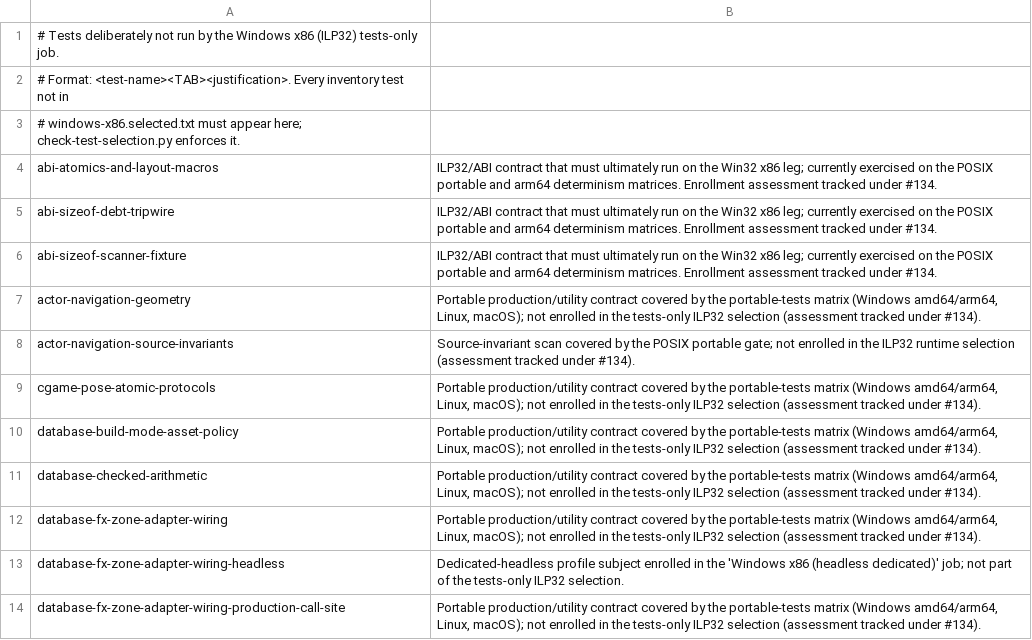
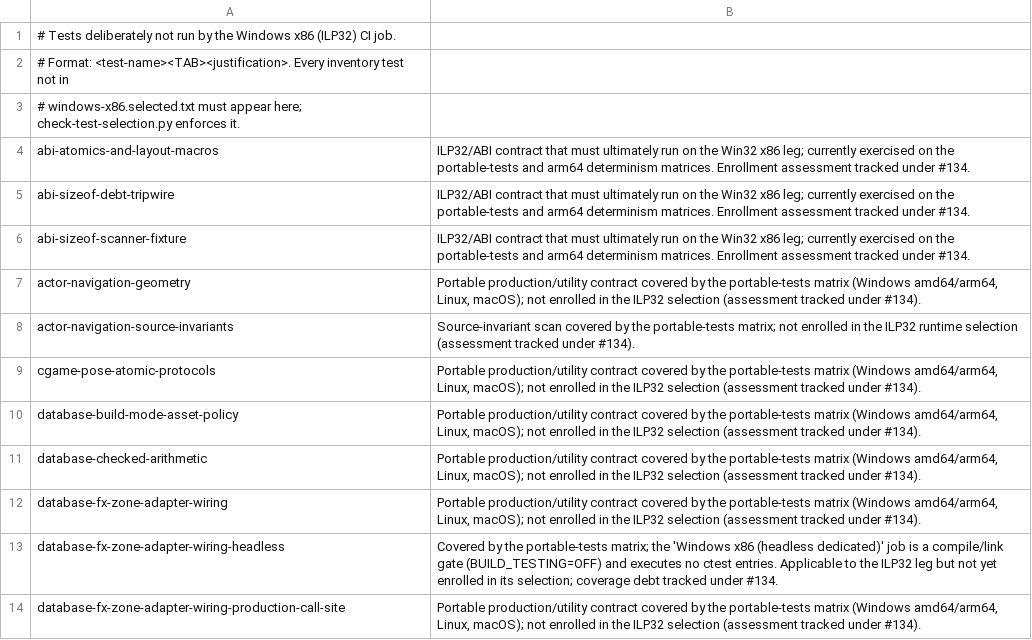
Before and after one commit to jm2/kisakcod, a TSV file: scripts/ci/test-selection/windows-x86.excluded.tsv, drawn as a sheet; only a part is shown; the diff covers the shown part only.

Commit message:
ci(#134): correct source-inconsistent Win32 x86 exclusion justifications
Refinery re-review of e8089e3e accepted the fail-closed selection invariants
but returned the manifest for factually false exclusion reasons. Audit every
justification against the actual CMake/backend guards:

- platform-process/crash/filesystem/virtual-memory contracts, the sys
  filesystem fuzz fixtures and the platform-process source-invariant scan
  are registered portably (tests/CMakeLists.txt) and build against the
  src/_platform/win32 service sources with explicit Win32 link branches;
  'POSIX-only / not applicable' was false. Relabeled as applicable,
  not-yet-enrolled coverage debt tracked under #134.
- platform-service-mp/sp-contracts are standalone executables built from
  platform_service_contract_tests.cpp with only a KISAK_MP/KISAK_SP define,
  independent of the engine target flags; the job actually configures
  KISAK_BUILD_MP/DEDICATED=ON. Relabeled as coverage debt.
- retail-fastfile-parity-harness-self-test runs --self-test on synthesized
  fixtures; only the POSIX parity driver consumes retail references.
  Relabeled as coverage debt.
- dedi-headless-source-profile, dedi-headless-client-media-include-debt and
  database-fx-zone-adapter-wiring-headless are not enrolled anywhere on the
  Win32 x86 leg: the 'Windows x86 (headless dedicated)' job is a compile/link
  gate with BUILD_TESTING=OFF and executes no ctest entries. Relabeled.
- Removed the stale 'tests-only' job descriptor and 'POSIX portable gate'
  phrasing from the remaining entries; the ILP32 job builds the MP/DEDICATED
  production targets and the portable-tests matrix spans Windows, Linux and
  macOS.

No membership changes: selected/excluded/absent sets and every discovery and
execution invariant are untouched. Evidence: checker regressions 12/12,
Linux amd64 exact-scope inventory check 235==235 OK, portable Release ctest
235/235 PASS.

```diff
--- a/scripts/ci/test-selection/windows-x86.excluded.tsv
+++ b/scripts/ci/test-selection/windows-x86.excluded.tsv
@@ -1,14 +1,14 @@
-# Tests deliberately not run by the Windows x86 (ILP32) tests-only job.
+# Tests deliberately not run by the Windows x86 (ILP32) CI job.
 # Format: <test-name><TAB><justification>. Every inventory test not in
 # windows-x86.selected.txt must appear here; check-test-selection.py enforces it.
-abi-atomics-and-layout-macros	ILP32/ABI contract that must ultimately run on the Win32 x86 leg; currently exercised on the POSIX portable and arm64 determinism matrices. Enrollment assessment tracked under #134.
-abi-sizeof-debt-tripwire	ILP32/ABI contract that must ultimately run on the Win32 x86 leg; currently exercised on the POSIX portable and arm64 determinism matrices. Enrollment assessment tracked under #134.
-abi-sizeof-scanner-fixture	ILP32/ABI contract that must ultimately run on the Win32 x86 leg; currently exercised on the POSIX portable and arm64 determinism matrices. Enrollment assessment tracked under #134.
-actor-navigation-geometry	Portable production/utility contract covered by the portable-tests matrix (Windows amd64/arm64, Linux, macOS); not enrolled in the tests-only ILP32 selection (assessment tracked under #134).
-actor-navigation-source-invariants	Source-invariant scan covered by the POSIX portable gate; not enrolled in the ILP32 runtime selection (assessment tracked under #134).
-cgame-pose-atomic-protocols	Portable production/utility contract covered by the portable-tests matrix (Windows amd64/arm64, Linux, macOS); not enrolled in the tests-only ILP32 selection (assessment tracked under #134).
-database-build-mode-asset-policy	Portable production/utility contract covered by the portable-tests matrix (Windows amd64/arm64, Linux, macOS); not enrolled in the tests-only ILP32 selection (assessment tracked under #134).
-database-checked-arithmetic	Portable production/utility contract covered by the portable-tests matrix (Windows amd64/arm64, Linux, macOS); not enrolled in the tests-only ILP32 selection (assessment tracked under #134).
-database-fx-zone-adapter-wiring	Portable production/utility contract covered by the portable-tests matrix (Windows amd64/arm64, Linux, macOS); not enrolled in the tests-only ILP32 selection (assessment tracked under #134).
-database-fx-zone-adapter-wiring-headless	Dedicated-headless profile subject enrolled in the 'Windows x86 (headless dedicated)' job; not part of the tests-only ILP32 selection.
-database-fx-zone-adapter-wiring-production-call-site	Portable production/utility contract covered by the portable-tests matrix (Windows amd64/arm64, Linux, macOS); not enrolled in the tests-only ILP32 selection (assessment tracked under #134).
+abi-atomics-and-layout-macros	ILP32/ABI contract that must ultimately run on the Win32 x86 leg; currently exercised on the portable-tests and arm64 determinism matrices. Enrollment assessment tracked under #134.
+abi-sizeof-debt-tripwire	ILP32/ABI contract that must ultimately run on the Win32 x86 leg; currently exercised on the portable-tests and arm64 determinism matrices. Enrollment assessment tracked under #134.
+abi-sizeof-scanner-fixture	ILP32/ABI contract that must ultimately run on the Win32 x86 leg; currently exercised on the portable-tests and arm64 determinism matrices. Enrollment assessment tracked under #134.
+actor-navigation-geometry	Portable production/utility contract covered by the portable-tests matrix (Windows amd64/arm64, Linux, macOS); not enrolled in the ILP32 selection (assessment tracked under #134).
+actor-navigation-source-invariants	Source-invariant scan covered by the portable-tests matrix; not enrolled in the ILP32 runtime selection (assessment tracked under #134).
+cgame-pose-atomic-protocols	Portable production/utility contract covered by the portable-tests matrix (Windows amd64/arm64, Linux, macOS); not enrolled in the ILP32 selection (assessment tracked under #134).
+database-build-mode-asset-policy	Portable production/utility contract covered by the portable-tests matrix (Windows amd64/arm64, Linux, macOS); not enrolled in the ILP32 selection (assessment tracked under #134).
+database-checked-arithmetic	Portable production/utility contract covered by the portable-tests matrix (Windows amd64/arm64, Linux, macOS); not enrolled in the ILP32 selection (assessment tracked under #134).
+database-fx-zone-adapter-wiring	Portable production/utility contract covered by the portable-tests matrix (Windows amd64/arm64, Linux, macOS); not enrolled in the ILP32 selection (assessment tracked under #134).
+database-fx-zone-adapter-wiring-headless	Covered by the portable-tests matrix; the 'Windows x86 (headless dedicated)' job is a compile/link gate (BUILD_TESTING=OFF) and executes no ctest entries. Applicable to the ILP32 leg but not yet enrolled in its selection; coverage debt tracked under #134.
+database-fx-zone-adapter-wiring-production-call-site	Portable production/utility contract covered by the portable-tests matrix (Windows amd64/arm64, Linux, macOS); not enrolled in the ILP32 selection (assessment tracked under #134).
```
Also changed, not shown: 108 edited cells elsewhere in this file.
